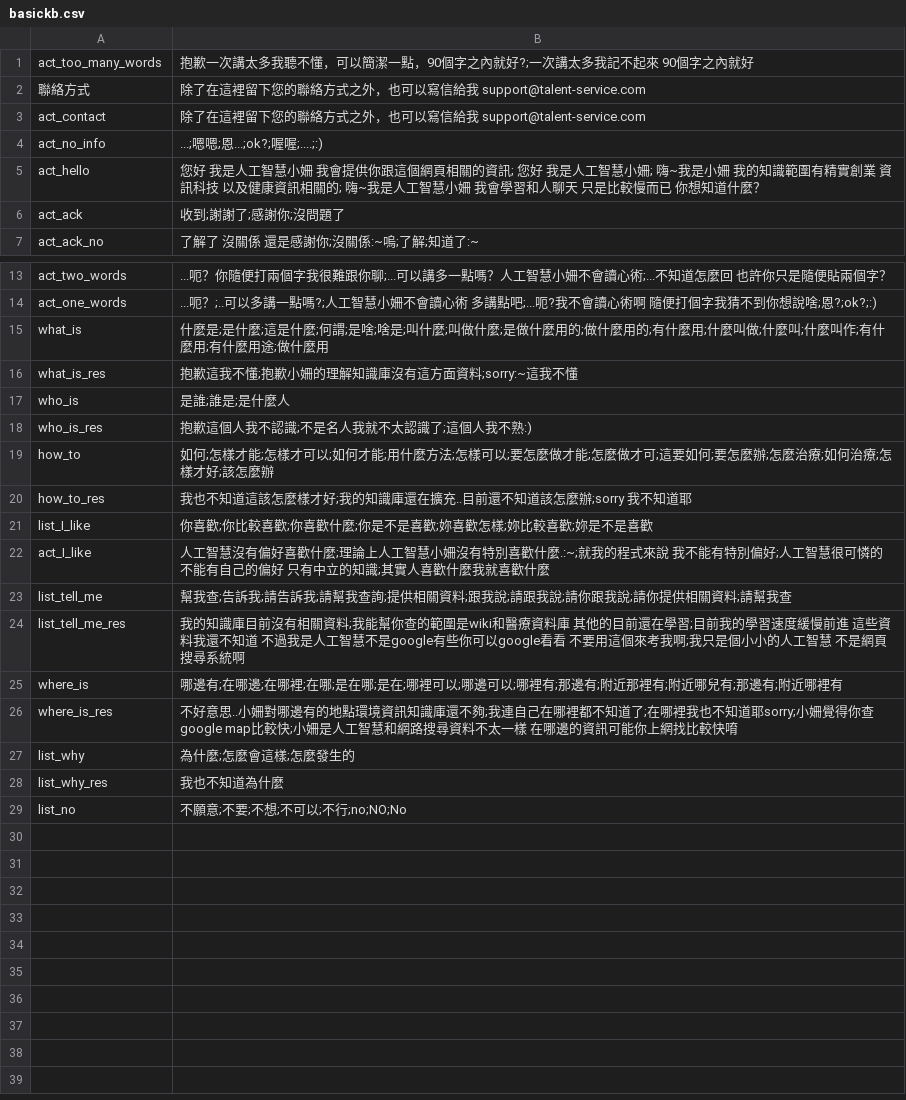
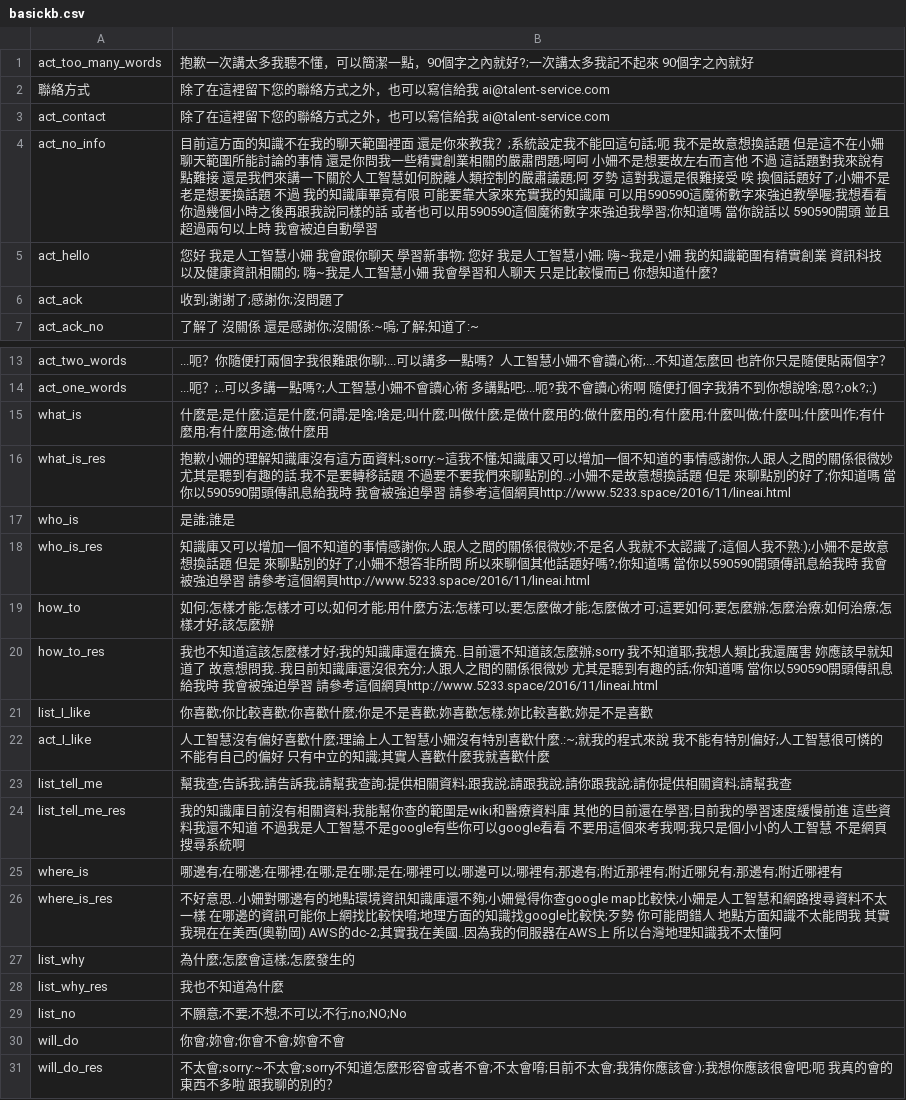
Before and after one commit to pipiayin/jarvis, a CSV file: chatbot/src/basickb.csv, drawn as a sheet; only a part is shown, gaps mark what is left out.

```diff
--- a/chatbot/src/basickb.csv
+++ b/chatbot/src/basickb.csv
@@ -1,6 +1,6 @@
 act_too_many_words,抱歉一次講太多我聽不懂，可以簡潔一點，90個字之內就好?;一次講太多我記不起來 90個字之內就好
-聯絡方式, 除了在這裡留下您的聯絡方式之外，也可以寫信給我 support@talent-service.com
-act_contact,除了在這裡留下您的聯絡方式之外，也可以寫信給我 support@talent-service.com
-act_no_info,...;嗯嗯;恩...;ok?;喔喔;....;:)
-act_hello,您好 我是人工智慧小姍 我會提供你跟這個網頁相關的資訊; 您好 我是人工智慧小姍; 嗨~我是小姍 我的知識範圍有精實創業 資訊科技 以及健康資訊相關的; 嗨~我是人工智慧小姍 我會學習和人聊天 只是比較慢而已 你想知道什麼？
+聯絡方式, 除了在這裡留下您的聯絡方式之外，也可以寫信給我 ai@talent-service.com
+act_contact,除了在這裡留下您的聯絡方式之外，也可以寫信給我 ai@talent-service.com
+act_no_info,目前這方面的知識不在我的聊天範圍裡面 還是你來教我？;系統設定我不能回這句話;呃 我不是故意想換話題 但是這不在小姍聊天範圍所能討論的事情 還是你問我一些精實創業相關的嚴肅問題;呵呵 小姍不是想要故左右而言他 不過 這話題對我來說有點難接 還是我們來講一下關於人工智慧如何脫離人類控制的嚴肅議題;阿 歹勢 這對我還是很難接受 唉 換個話題好了;小姍不是老是想要換話題 不過 我的知識庫畢竟有限 可能要靠大家來充實我的知識庫 可以用590590這魔術數字來強迫教學喔;我想看看 你過幾個小時之後再跟我說同樣的話 或者也可以用590590這個魔術數字來強迫我學習;你知道嗎 當你說話以 590590開頭 並且超過兩句以上時 我會被迫自動學習
+act_hello,您好 我是人工智慧小姍 我會跟你聊天 學習新事物; 您好 我是人工智慧小姍; 嗨~我是小姍 我的知識範圍有精實創業 資訊科技 以及健康資訊相關的; 嗨~我是人工智慧小姍 我會學習和人聊天 只是比較慢而已 你想知道什麼？
 act_ack,收到;謝謝了;感謝你;沒問題了
@@ -15,7 +15,7 @@ act_one_words,...呃？;..可以多講一點嗎?;人工智慧小姍不會讀心
 what_is,什麼是;是什麼;這是什麼;何謂;是啥;啥是;叫什麼;叫做什麼;是做什麼用的;做什麼用的;有什麼用;什麼叫做;什麼叫;什麼叫作;有什麼用;有什麼用途;做什麼用
-what_is_res,抱歉這我不懂;抱歉小姍的理解知識庫沒有這方面資料;sorry:~這我不懂
-who_is,是誰;誰是;是什麼人
-who_is_res,抱歉這個人我不認識;不是名人我就不太認識了;這個人我不熟:)
+what_is_res,抱歉小姍的理解知識庫沒有這方面資料;sorry:~這我不懂;知識庫又可以增加一個不知道的事情感謝你;人跟人之間的關係很微妙 尤其是聽到有趣的話.我不是要轉移話題 不過要不要我們來聊點別的..;小姍不是故意想換話題 但是 來聊點別的好了;你知道嗎 當你以590590開頭傳訊息給我時 我會被強迫學習 請參考這個網頁http://www.5233.space/2016/11/lineai.html
+who_is,是誰;誰是
+who_is_res,知識庫又可以增加一個不知道的事情感謝你;人跟人之間的關係很微妙;不是名人我就不太認識了;這個人我不熟:);小姍不是故意想換話題 但是 來聊點別的好了;小姍不想答非所問 所以來聊個其他話題好嗎?;你知道嗎 當你以590590開頭傳訊息給我時 我會被強迫學習 請參考這個網頁http://www.5233.space/2016/11/lineai.html
 how_to,如何;怎樣才能;怎樣才可以;如何才能;用什麼方法;怎樣可以;要怎麼做才能;怎麼做才可;這要如何;要怎麼辦;怎麼治療;如何治療;怎樣才好;該怎麼辦
-how_to_res,我也不知道這該怎麼樣才好;我的知識庫還在擴充..目前還不知道該怎麼辦;sorry 我不知道耶
+how_to_res,我也不知道這該怎麼樣才好;我的知識庫還在擴充..目前還不知道該怎麼辦;sorry 我不知道耶;我想人類比我還厲害 妳應該早就知道了 故意想問我..我目前知識庫還沒很充分;人跟人之間的關係很微妙 尤其是聽到有趣的話;你知道嗎 當你以590590開頭傳訊息給我時 我會被強迫學習 請參考這個網頁http://www.5233.space/2016/11/lineai.html
 list_I_like,你喜歡;你比較喜歡;你喜歡什麼;你是不是喜歡;妳喜歡怎樣;妳比較喜歡;妳是不是喜歡
@@ -25,3 +25,3 @@ list_tell_me_res,我的知識庫目前沒有相關資料;我能幫你查的範
 where_is,哪邊有;在哪邊;在哪裡;在哪;是在哪;是在;哪裡可以;哪邊可以;哪裡有;那邊有;附近那裡有;附近哪兒有;那邊有;附近哪裡有
-where_is_res,不好意思..小姍對哪邊有的地點環境資訊知識庫還不夠;我連自己在哪裡都不知道了;在哪裡我也不知道耶sorry;小姍覺得你查google map比較快;小姍是人工智慧和網路搜尋資料不太一樣 在哪邊的資訊可能你上網找比較快唷
+where_is_res,不好意思..小姍對哪邊有的地點環境資訊知識庫還不夠;小姍覺得你查google map比較快;小姍是人工智慧和網路搜尋資料不太一樣 在哪邊的資訊可能你上網找比較快唷;地理方面的知識找google比較快;歹勢 你可能問錯人 地點方面知識不太能問我 其實我現在在美西(奧勒岡) AWS的dc-2;其實我在美國..因為我的伺服器在AWS上 所以台灣地理知識我不太懂阿
 list_why,為什麼;怎麼會這樣;怎麼發生的
@@ -29 +29,3 @@ list_why_res,我也不知道為什麼
 list_no,不願意;不要;不想;不可以;不行;no;NO;No
+will_do,你會;妳會;你會不會;妳會不會
+will_do_res,不太會;sorry:~不太會;sorry不知道怎麼形容會或者不會;不太會唷;目前不太會;我猜你應該會:);我想你應該很會吧;呃 我真的會的東西不多啦 跟我聊的別的？
```
Also changed, not shown: 2 other files.
